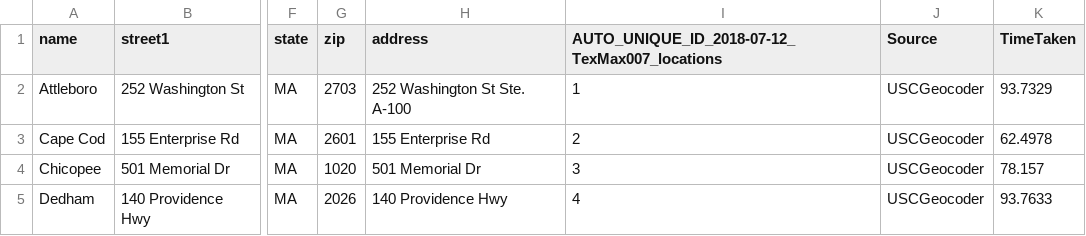
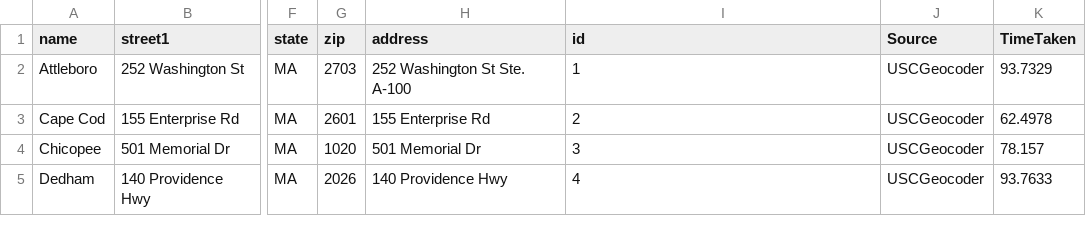
Before and after one commit to maxmagee/chick-fil-a, a CSV file: server/data-aggregator/latLongRawDataFromTamu.csv, drawn as a sheet; only a part is shown, gaps mark what is left out; the diff names each change by its address in the sheet, - before the commit and + after, or states it on an @@ line.

Commit message:
#15 Created a json file with an array of stores with their corresponding lat/long coordinates.

```diff
--- a/server/data-aggregator/latLongRawDataFromTamu.csv
+++ b/server/data-aggregator/latLongRawDataFromTamu.csv
-I1: AUTO_UNIQUE_ID_2018-07-12_TexMax007_locations
+I1: id
```
Also changed, not shown: 4 other files.
